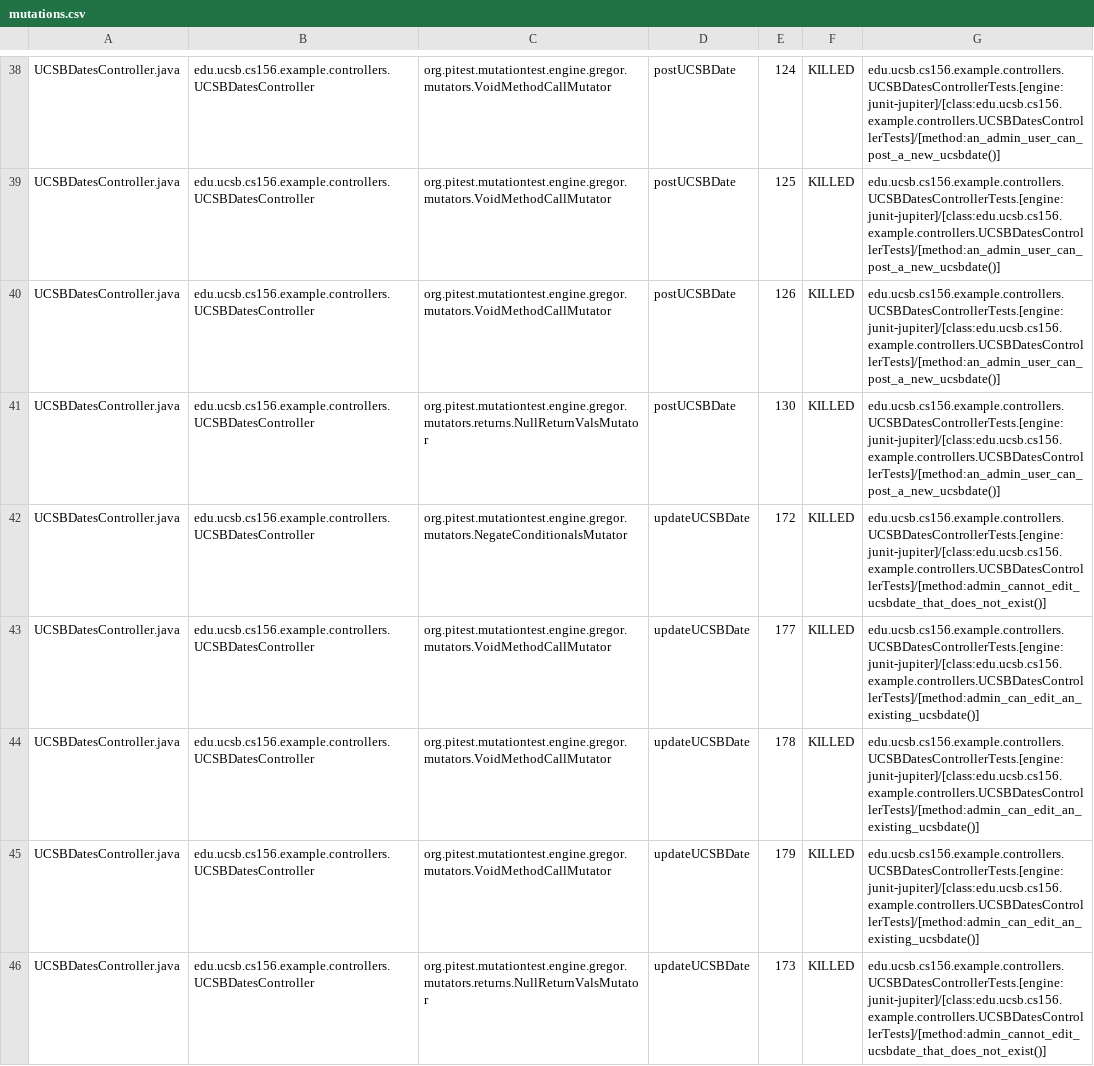
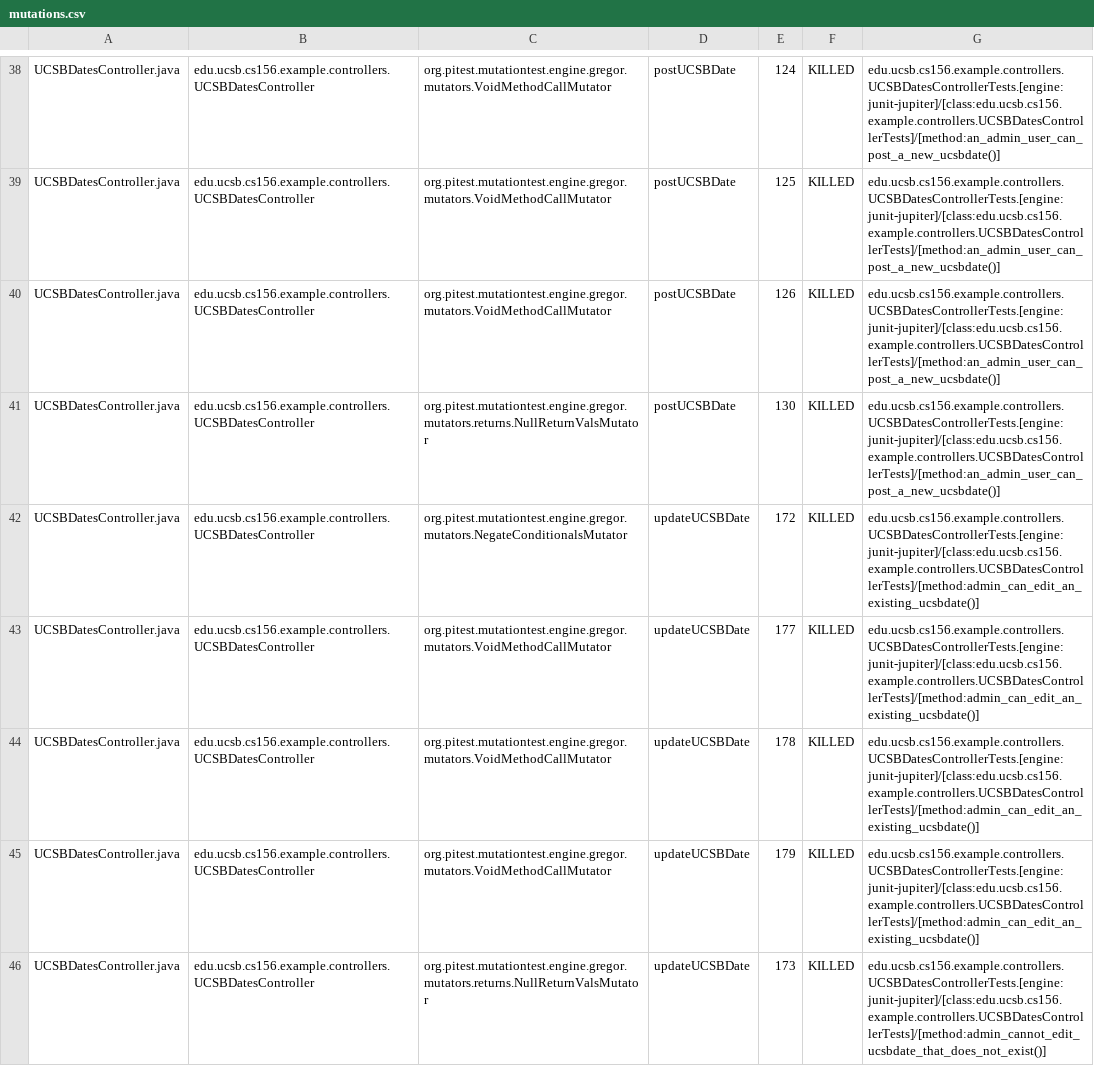
Before and after one commit to ucsb-cs156-f26/jpa03-avash124, a CSV file: pitest/mutations.csv, drawn as a sheet; only a part is shown, gaps mark what is left out.

Commit message:
Deploying to gh-pages from @ ucsb-cs156-f26/jpa03-avash124@6af2d263da04bff790d0ab9e1f4ca58e1eca4577 🚀

```diff
--- a/pitest/mutations.csv
+++ b/pitest/mutations.csv
@@ -41,3 +41,3 @@ UCSBDatesController.java,edu.ucsb.cs156.example.controllers.UCSBDatesController,
 UCSBDatesController.java,edu.ucsb.cs156.example.controllers.UCSBDatesController,org.pitest.mutationtest.engine.gregor.mutators.returns.NullReturnValsMutator,postUCSBDate,130,KILLED,edu.ucsb.cs156.example.controllers.UCSBDatesControllerTests.[engine:junit-jupiter]/[class:edu.ucsb.cs156.example.controllers.UCSBDatesControllerTests]/[method:an_admin_user_can_post_a_new_ucsbdate()]
-UCSBDatesController.java,edu.ucsb.cs156.example.controllers.UCSBDatesController,org.pitest.mutationtest.engine.gregor.mutators.NegateConditionalsMutator,updateUCSBDate,172,KILLED,edu.ucsb.cs156.example.controllers.UCSBDatesControllerTests.[engine:junit-jupiter]/[class:edu.ucsb.cs156.example.controllers.UCSBDatesControllerTests]/[method:admin_cannot_edit_ucsbdate_that_does_not_exist()]
+UCSBDatesController.java,edu.ucsb.cs156.example.controllers.UCSBDatesController,org.pitest.mutationtest.engine.gregor.mutators.NegateConditionalsMutator,updateUCSBDate,172,KILLED,edu.ucsb.cs156.example.controllers.UCSBDatesControllerTests.[engine:junit-jupiter]/[class:edu.ucsb.cs156.example.controllers.UCSBDatesControllerTests]/[method:admin_can_edit_an_existing_ucsbdate()]
 UCSBDatesController.java,edu.ucsb.cs156.example.controllers.UCSBDatesController,org.pitest.mutationtest.engine.gregor.mutators.VoidMethodCallMutator,updateUCSBDate,177,KILLED,edu.ucsb.cs156.example.controllers.UCSBDatesControllerTests.[engine:junit-jupiter]/[class:edu.ucsb.cs156.example.controllers.UCSBDatesControllerTests]/[method:admin_can_edit_an_existing_ucsbdate()]
```
Also changed, not shown: 11 other files.
